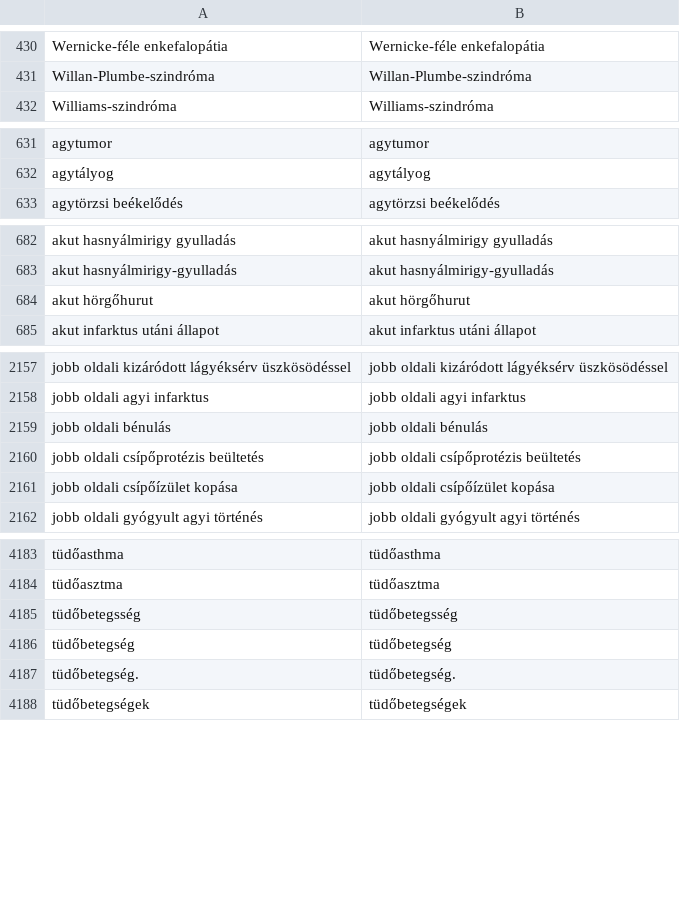
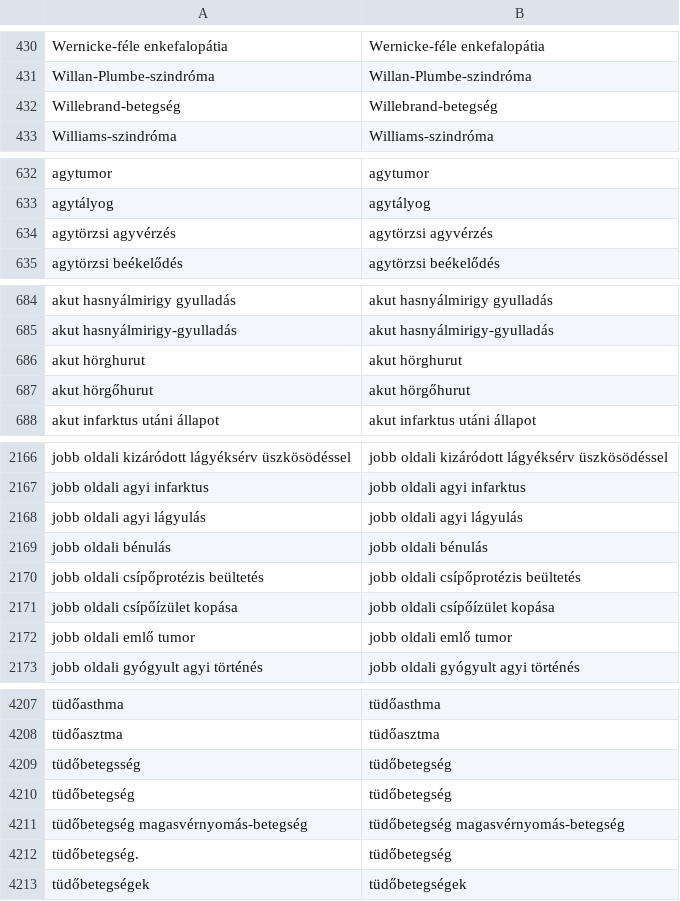
Before and after one commit to SzieberthAdam/covid-hun-elhunytak, a CSV file: elhunytak/seged_csv/alapbetegseg_csere.csv, drawn as a sheet; only a part is shown, gaps mark what is left out; the diff covers the shown part only.

```diff
--- a/elhunytak/seged_csv/alapbetegseg_csere.csv
+++ b/elhunytak/seged_csv/alapbetegseg_csere.csv
@@ -431,2 +431,3 @@ Wernicke-féle enkefalopátia,Wernicke-féle enkefalopátia
 Willan-Plumbe-szindróma,Willan-Plumbe-szindróma
+Willebrand-betegség,Willebrand-betegség
 Williams-szindróma,Williams-szindróma
@@ -632,2 +633,3 @@ agytumor,agytumor
 agytályog,agytályog
+agytörzsi agyvérzés,agytörzsi agyvérzés
 agytörzsi beékelődés,agytörzsi beékelődés
@@ -683,2 +685,3 @@ akut hasnyálmirigy gyulladás,akut hasnyálmirigy gyulladás
 akut hasnyálmirigy-gyulladás,akut hasnyálmirigy-gyulladás
+akut hörghurut,akut hörghurut
 akut hörgőhurut,akut hörgőhurut
@@ -2158,2 +2167,3 @@ jobb oldali  kizáródott lágyéksérv üszkösödéssel,jobb oldali  kizáród
 jobb oldali agyi infarktus,jobb oldali agyi infarktus
+jobb oldali agyi lágyulás,jobb oldali agyi lágyulás
 jobb oldali bénulás,jobb oldali bénulás
@@ -2161,2 +2171,3 @@ jobb oldali csípőprotézis beültetés,jobb oldali csípőprotézis beülteté
 jobb oldali csípőízület kopása,jobb oldali csípőízület kopása
+jobb oldali emlő tumor,jobb oldali emlő tumor
 jobb oldali gyógyult agyi történés,jobb oldali gyógyult agyi történés
@@ -4184,5 +4208,6 @@ tüdőasthma,tüdőasthma
 tüdőasztma,tüdőasztma
-tüdőbetegsség,tüdőbetegsség
+tüdőbetegsség,tüdőbetegség
 tüdőbetegség,tüdőbetegség
-tüdőbetegség.,tüdőbetegség.
+tüdőbetegség magasvérnyomás-betegség,tüdőbetegség magasvérnyomás-betegség
+tüdőbetegség.,tüdőbetegség
 tüdőbetegségek,tüdőbetegségek
```
Also changed, not shown: 21 added rows and 1 edited cell elsewhere in this file, 2 other files.
